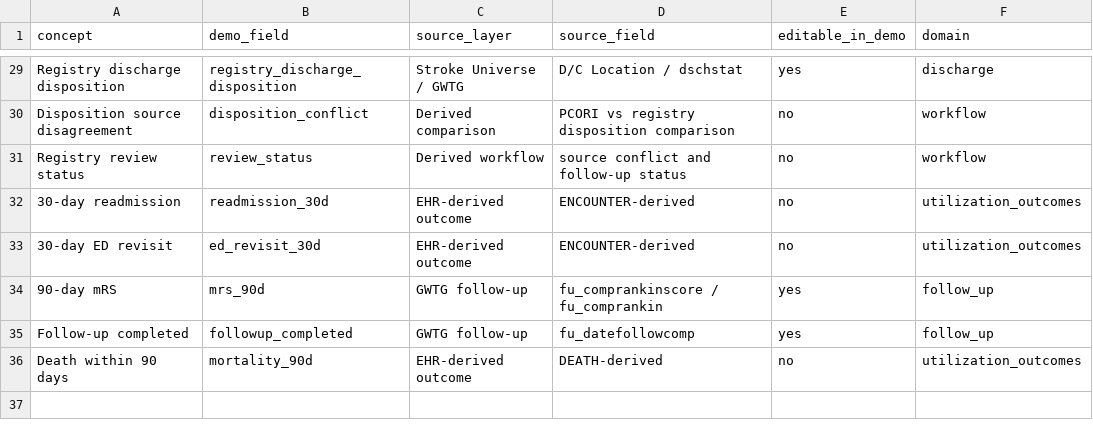
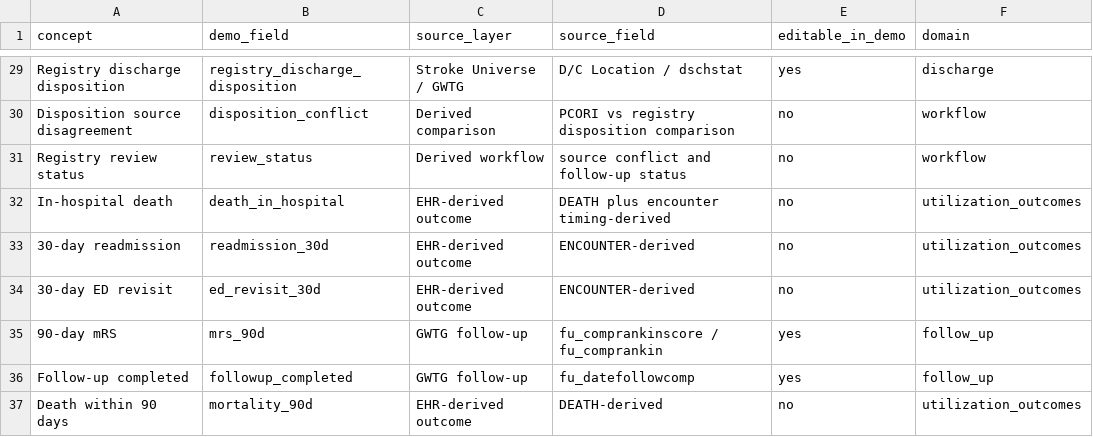
Before and after one commit to vafaei-ar/RESTORE-PA-redcap-prototype, a CSV file: data_model/field_mapping.csv, drawn as a sheet; only a part is shown, gaps mark what is left out.

Commit message:
Add in-hospital death mapping

```diff
--- a/data_model/field_mapping.csv
+++ b/data_model/field_mapping.csv
@@ -31,2 +31,3 @@ Disposition source disagreement,disposition_conflict,Derived comparison,PCORI vs
 Registry review status,review_status,Derived workflow,source conflict and follow-up status,no,workflow
+In-hospital death,death_in_hospital,EHR-derived outcome,DEATH plus encounter timing-derived,no,utilization_outcomes
 30-day readmission,readmission_30d,EHR-derived outcome,ENCOUNTER-derived,no,utilization_outcomes
```
